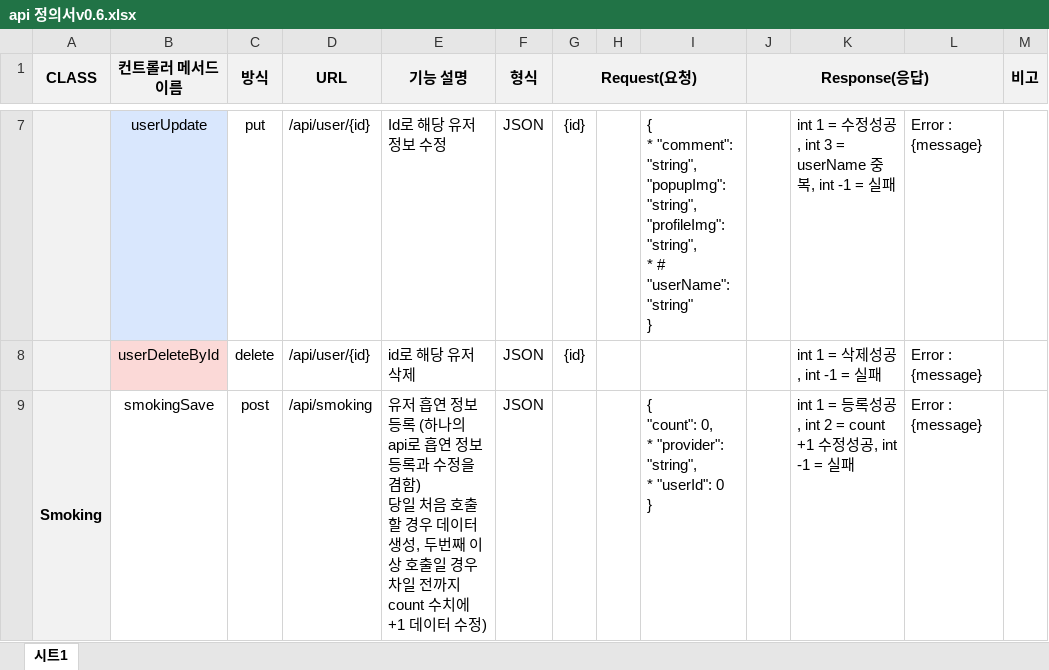
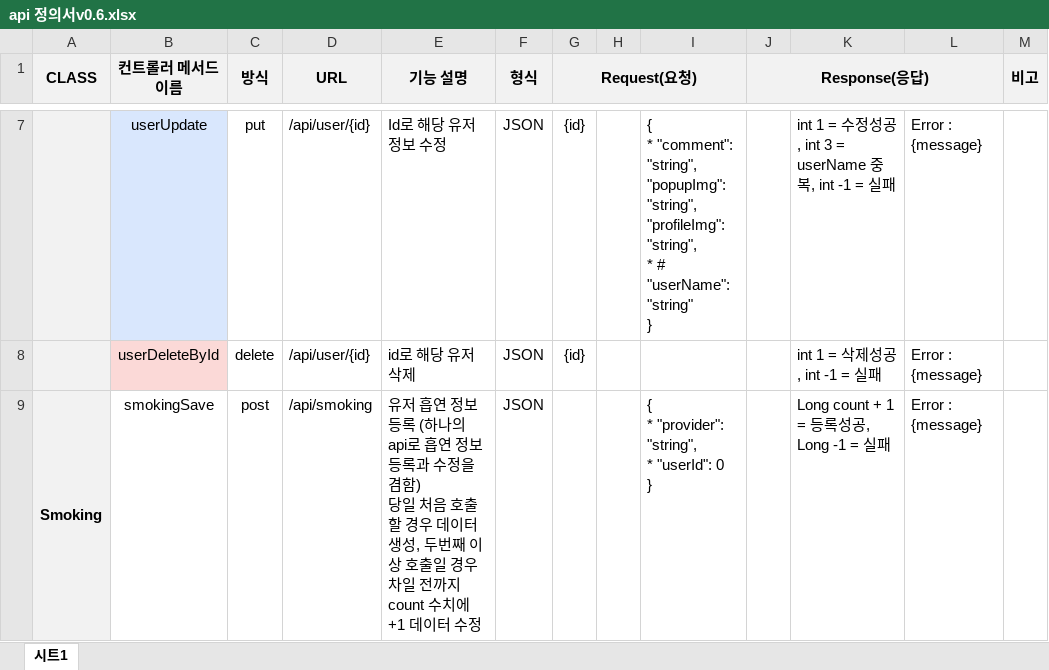
Before and after one commit to SeolMyeongJae/KSA-final-project, an Excel workbook: 06-최종산출물/BackEndAPI/api 정의서v0.6.xlsx, sheet 시트1, drawn as a sheet; only a part is shown, gaps mark what is left out; values as stored, in another font and other column widths than the file's, no borders; ↵ is a line break in a cell; the diff covers the shown part only; the diff names each change by its address in the sheet, - before the commit and + after, or states it on an @@ line.

Commit message:
스모킹에 출석체크 관련 메서드 추가

```diff
--- a/06-최종산출물/BackEndAPI/api 정의서v0.6.xlsx (sheet 시트1)
+++ b/06-최종산출물/BackEndAPI/api 정의서v0.6.xlsx (sheet 시트1)
-E9 (기능 설명): …터 수정)
+E9 (기능 설명): …터 수정
-I9: { ↵ "count": 0, ↵ * "provider":…
+I9: { ↵ * "provider":…
-K9: int 1 = 등록성공, int 2 = count +1 수정성공, int -1 = 실패
+K9: Long count + 1 = 등록성공, Long -1 = 실패
```
Also changed, not shown: 1 added row and 2 edited cells elsewhere in this sheet.
